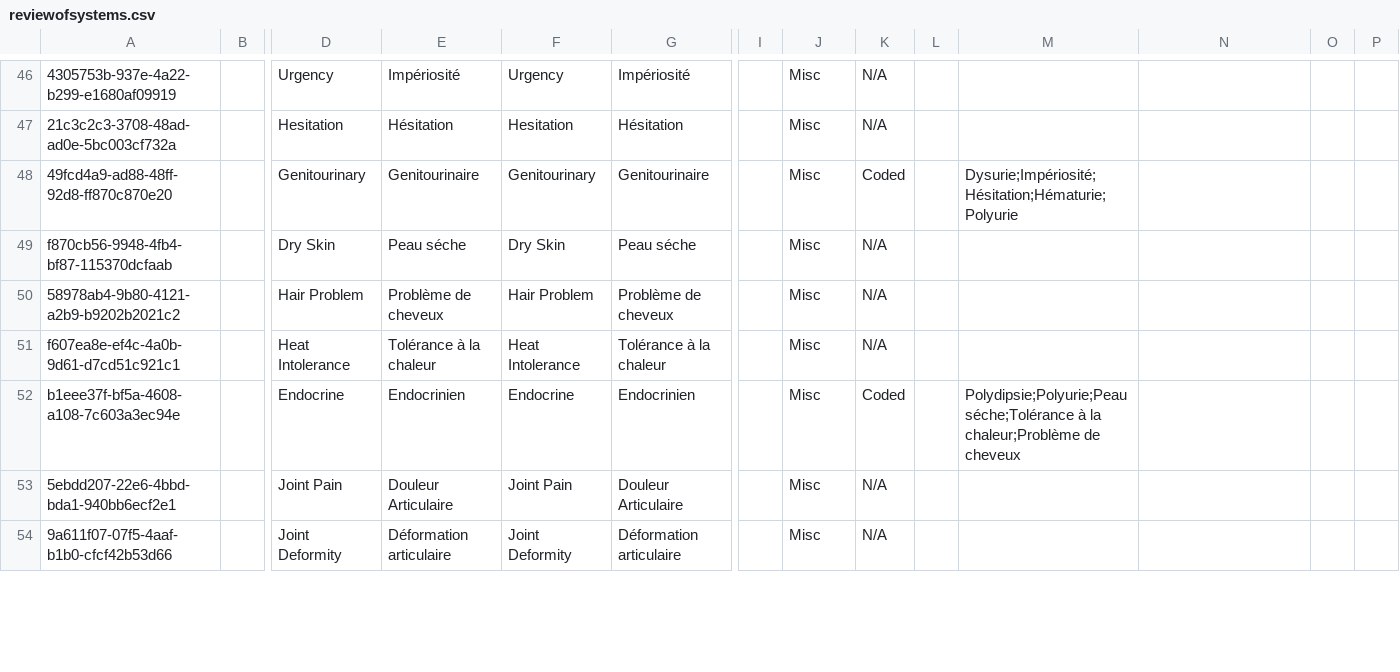
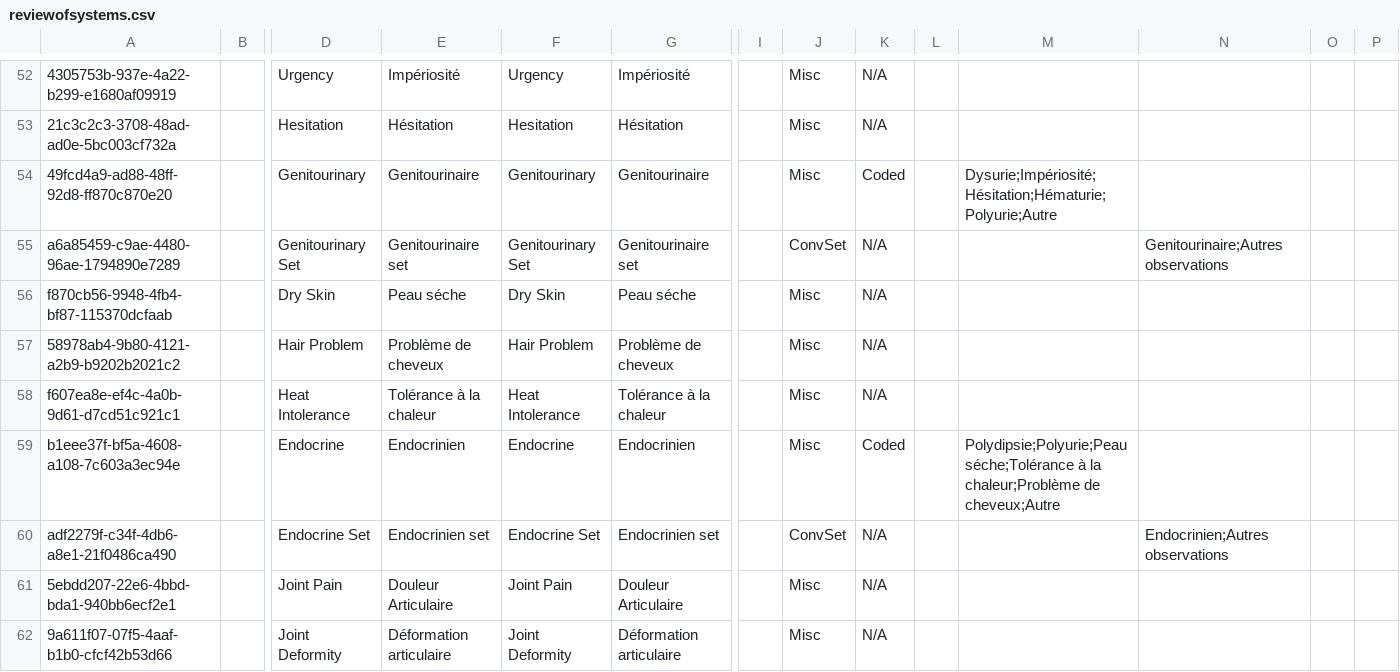
Before and after one commit to mekomsolutions/openmrs-config-haiti, a CSV file: configuration/concepts/reviewofsystems.csv, drawn as a sheet; only a part is shown, gaps mark what is left out; addresses are those after the commit; rows hold the shown columns only; the diff covers the shown part only; the diff names each change by its address in the sheet, - before the commit and + after, or states it on an @@ line.

```diff
--- a/configuration/concepts/reviewofsystems.csv
+++ b/configuration/concepts/reviewofsystems.csv
-M54: Dysurie;Impériosité;Hésitation;Hématurie;Polyurie
+M54: Dysurie;Impériosité;Hésitation;Hématurie;Polyurie;Autre
+row 55: a6a85459-c9ae-4480-96ae-1794890e7289 |  | Genitourinary Set | Genitourinaire set | Genitourinary Set | Genitourinaire set |  | ConvSet | N/A |  |  | Genitourinaire;Autres observations
-M59: …chaleur;Problème de cheveux
+M59: …chaleur;Problème de cheveux;Autre
+row 60: adf2279f-c34f-4db6-a8e1-21f0486ca490 |  | Endocrine Set | Endocrinien set | Endocrine Set | Endocrinien set |  | ConvSet | N/A |  |  | Endocrinien;Autres observations
```
Also changed, not shown: 7 added rows and 16 edited cells elsewhere in this file, configuration/concepts/historique_sante.csv, 3 other files.
